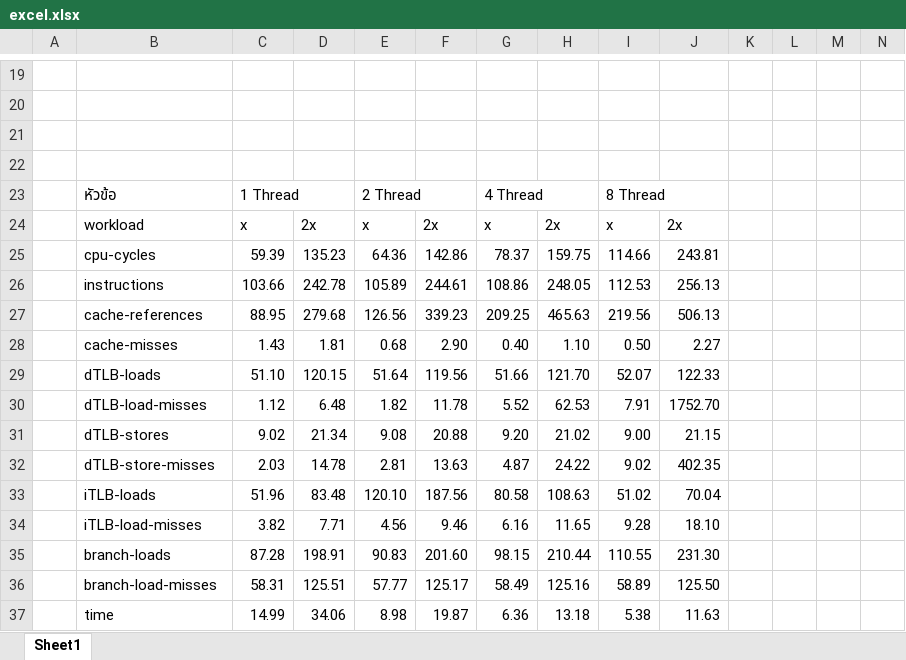
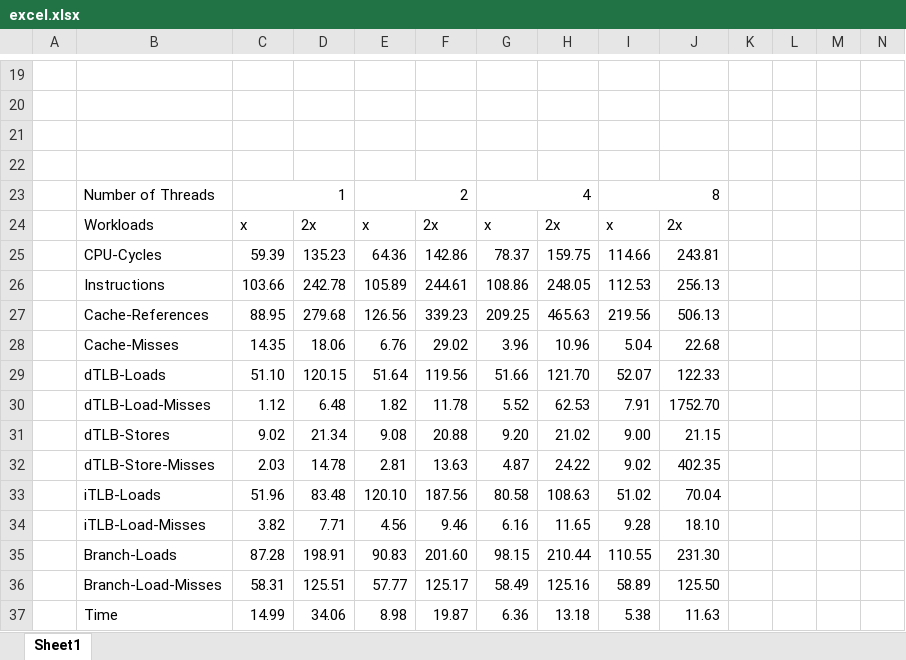
Before and after one commit to pholpaphankorn/Parallel_shell_sort, an Excel workbook: excel.xlsx, sheet Sheet1, drawn as a sheet; only a part is shown, gaps mark what is left out; values as stored, in another font and other column widths than the file's, no cell formats; charts and pictures not drawn; removed rows and columns are numbered as before the commit, all else as after; rows hold the shown columns only; the diff covers the shown part only; the diff names each change by its address in the sheet, - before the commit and + after, or states it on an @@ line.

```diff
--- a/excel.xlsx (sheet Sheet1)
+++ b/excel.xlsx (sheet Sheet1)
-row 23:  | หัวข้อ | 1 Thread |  | 2 Thread |  | 4 Thread |  | 8 Thread
+row 23:  | Number of Threads | 1 |  | 2 |  | 4 |  | 8
-B24: workload
+B24: Workloads
-B25: cpu-cycles
+B25: CPU-Cycles
-B26: instructions
+B26: Instructions
-B27: cache-references
+B27: Cache-References
-row 28:  | cache-misses | 1.43 | 1.81 | 0.68 | 2.90 | 0.40 | 1.10 | 0.50 | 2.27
+row 28:  | Cache-Misses | 14.35 | 18.06 | 6.76 | 29.02 | 3.96 | 10.96 | 5.04 | 22.68
-B29: dTLB-loads
+B29: dTLB-Loads
-B30: dTLB-load-misses
+B30: dTLB-Load-Misses
-B31: dTLB-stores
+B31: dTLB-Stores
-B32: dTLB-store-misses
+B32: dTLB-Store-Misses
-B33: iTLB-loads
+B33: iTLB-Loads
-B34: iTLB-load-misses
+B34: iTLB-Load-Misses
-B35: branch-loads
+B35: Branch-Loads
-B36: branch-load-misses
+B36: Branch-Load-Misses
-B37: time
+B37: Time
```
Also changed, not shown: 13 edited cells elsewhere in this sheet, cell formats, charts or pictures, 1 other file.
